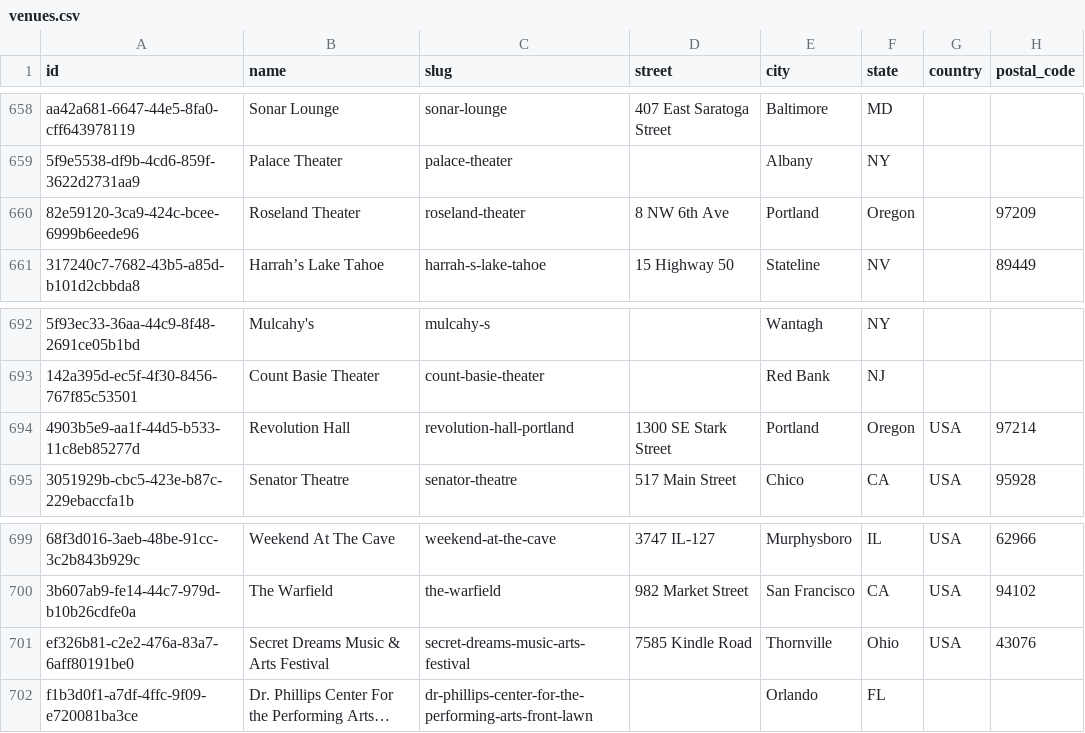
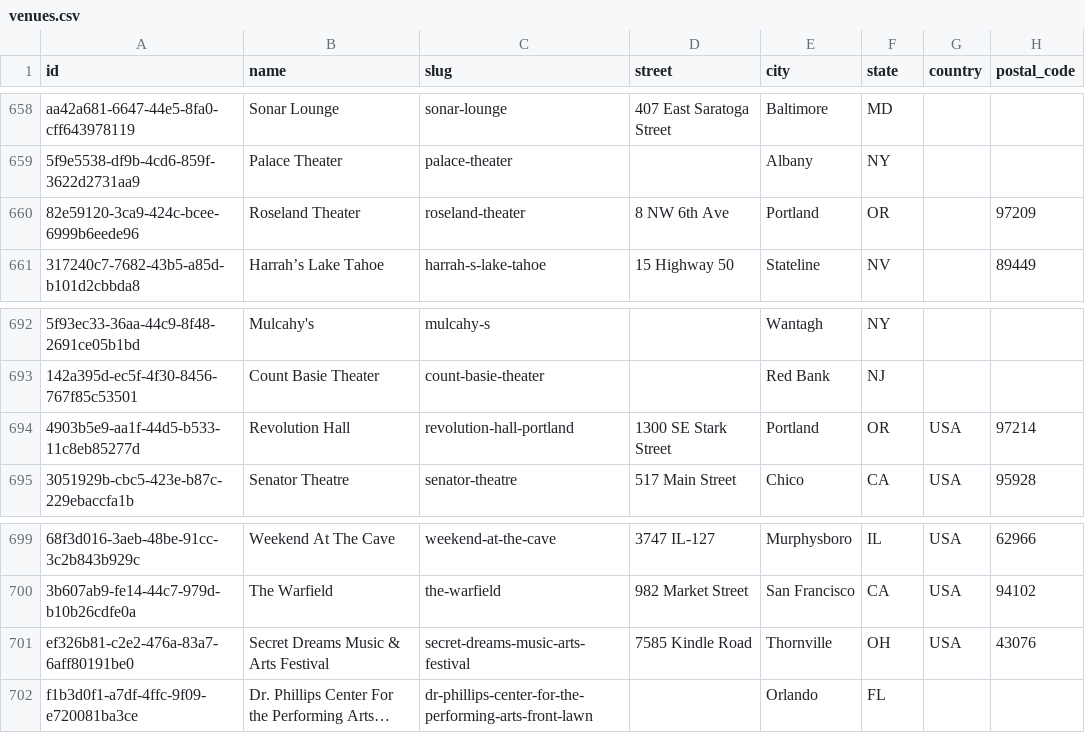
Before and after one commit to moracca/CM2015PWDMidterm, a CSV file: data/venues.csv, drawn as a sheet; only a part is shown, gaps mark what is left out; long unchanged cells end in …; the diff covers the shown part only; the diff names each change by its address in the sheet, - before the commit and + after, or states it on an @@ line.

```diff
--- a/data/venues.csv
+++ b/data/venues.csv
-F660 (state): Oregon
+F660 (state): OR
-F694 (state): Oregon
+F694 (state): OR
-F701 (state): Ohio
+F701 (state): OH
```
Also changed, not shown: 5 edited cells elsewhere in this file, 1 other file.
